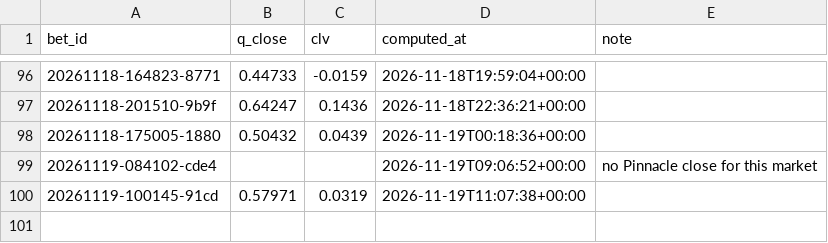
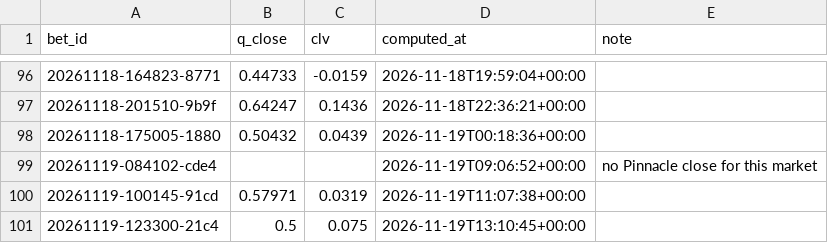
Before and after one commit to lukkeodds/livetest-log, a CSV file: data/closes.csv, drawn as a sheet; only a part is shown, gaps mark what is left out; the diff names each change by its address in the sheet, - before the commit and + after, or states it on an @@ line.

Commit message:
snapshot 20261119T131522Z: closes.csv, closes_power.csv

```diff
--- a/data/closes.csv
+++ b/data/closes.csv
+row 101: 20261119-123300-21c4 | 0.5 | 0.075 | 2026-11-19T13:10:45+00:00
```
Also changed, not shown: data/closes_power.csv, 2 other files.
